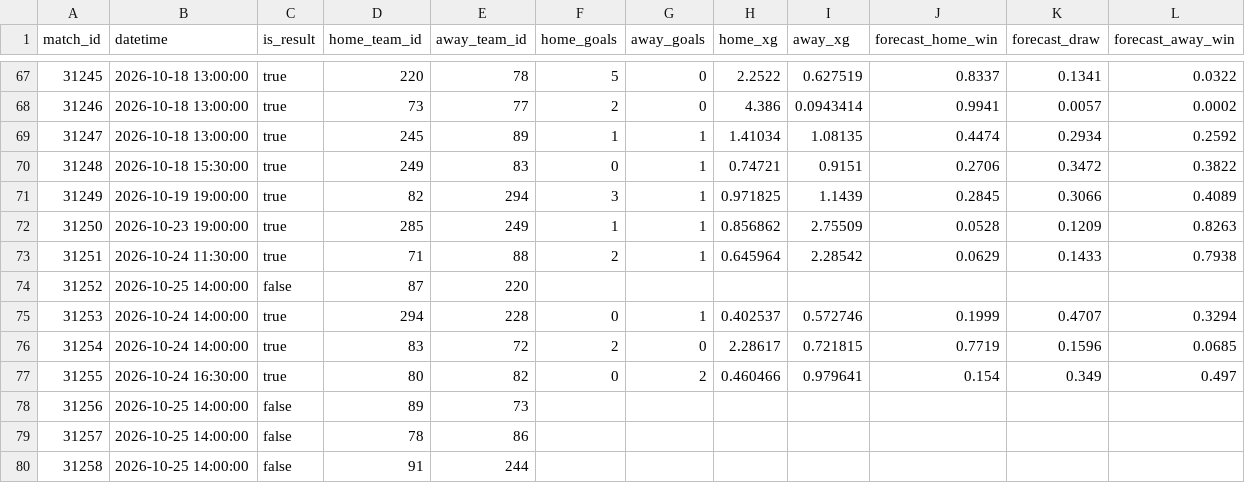
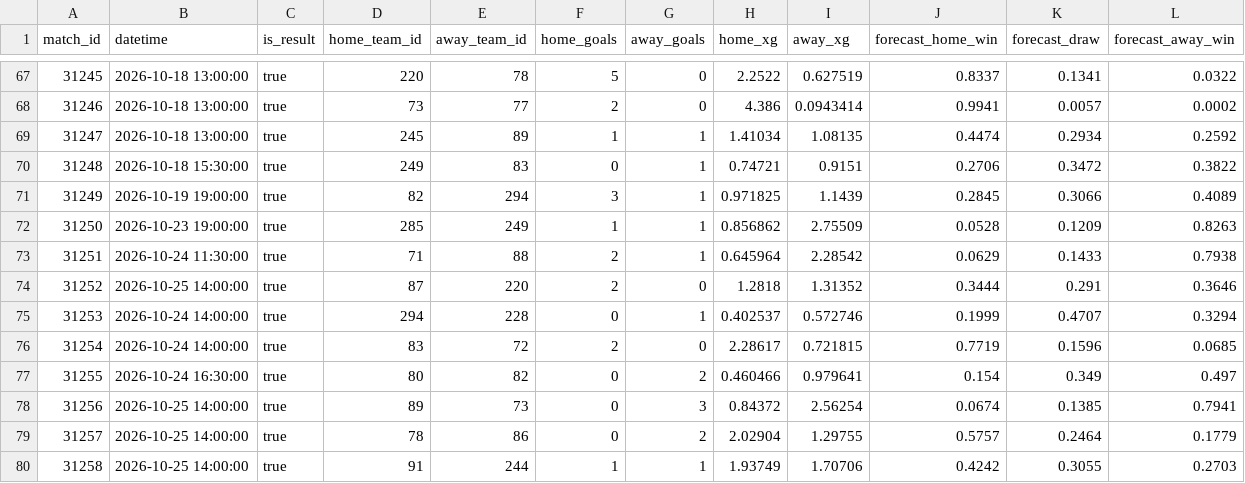
Before and after one commit to requiemalex/fpl-analytics-dashboard, a CSV file: data/understat/seasons/2026-27/matches.csv, drawn as a sheet; only a part is shown, gaps mark what is left out; the diff covers the shown part only.

```diff
--- a/data/understat/seasons/2026-27/matches.csv
+++ b/data/understat/seasons/2026-27/matches.csv
@@ -73,3 +73,3 @@ match_id,datetime,is_result,home_team_id,away_team_id,home_goals,away_goals,home
 31251,2026-10-24 11:30:00,true,71,88,2,1,0.645964,2.28542,0.0629,0.1433,0.7938
-31252,2026-10-25 14:00:00,false,87,220,,,,,,,
+31252,2026-10-25 14:00:00,true,87,220,2,0,1.2818,1.31352,0.3444,0.291,0.3646
 31253,2026-10-24 14:00:00,true,294,228,0,1,0.402537,0.572746,0.1999,0.4707,0.3294
@@ -77,4 +77,4 @@ match_id,datetime,is_result,home_team_id,away_team_id,home_goals,away_goals,home
 31255,2026-10-24 16:30:00,true,80,82,0,2,0.460466,0.979641,0.154,0.349,0.497
-31256,2026-10-25 14:00:00,false,89,73,,,,,,,
-31257,2026-10-25 14:00:00,false,78,86,,,,,,,
-31258,2026-10-25 14:00:00,false,91,244,,,,,,,
+31256,2026-10-25 14:00:00,true,89,73,0,3,0.84372,2.56254,0.0674,0.1385,0.7941
+31257,2026-10-25 14:00:00,true,78,86,0,2,2.02904,1.29755,0.5757,0.2464,0.1779
+31258,2026-10-25 14:00:00,true,91,244,1,1,1.93749,1.70706,0.4242,0.3055,0.2703
```
Also changed, not shown: 8 edited cells elsewhere in this file, data/understat/links.csv, data/understat/seasons/2026-27/formations.csv, 6 other files.
